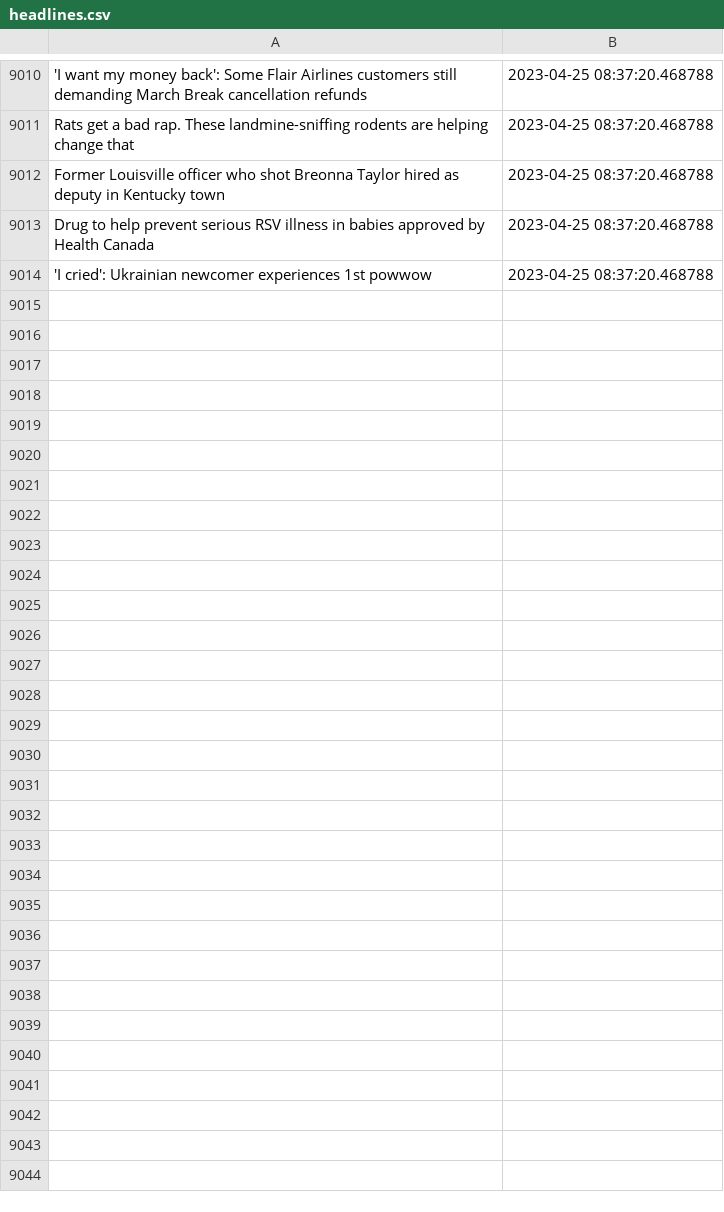
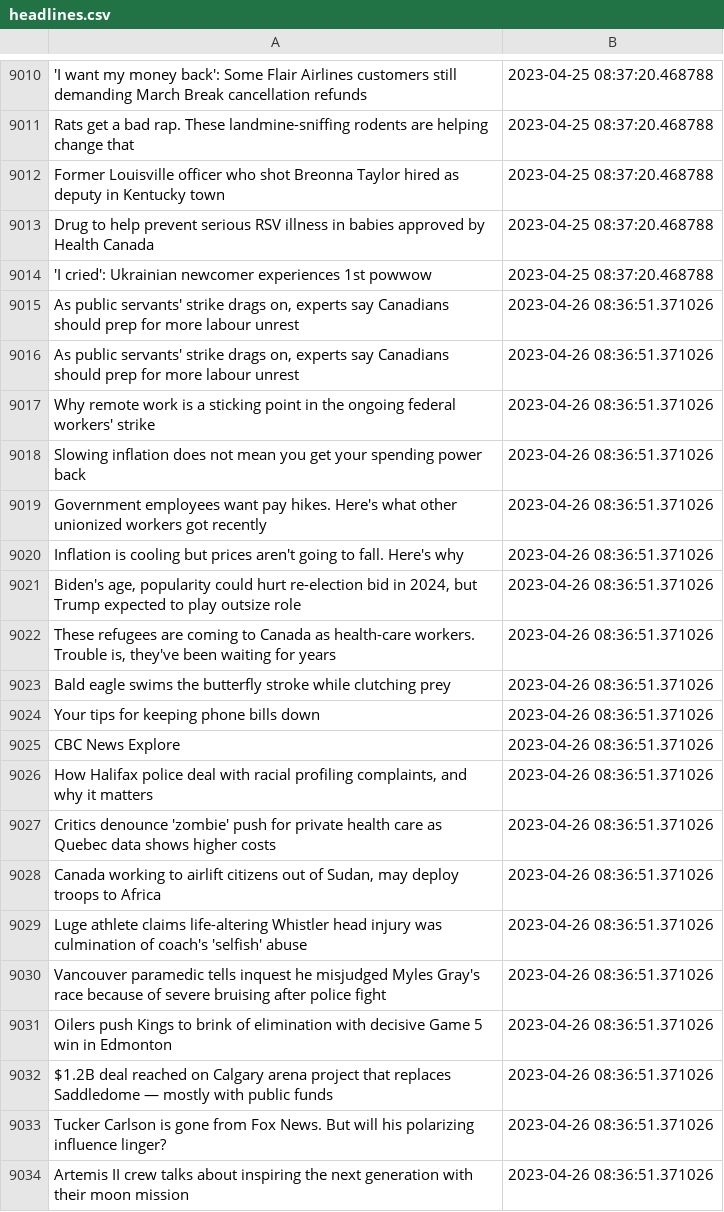
Before and after one commit to dexmcmillan/cbc-homepage-screenshots, a CSV file: data/headlines.csv, drawn as a sheet; only a part is shown, gaps mark what is left out; the diff covers the shown part only; the diff names each change by its address in the sheet, - before the commit and + after, or states it on an @@ line.

```diff
--- a/data/headlines.csv
+++ b/data/headlines.csv
+row 9015: As public servants' strike drags on, experts say Canadians should prep for more labour unrest | 2023-04-26 08:36:51.371026
+row 9016: As public servants' strike drags on, experts say Canadians should prep for more labour unrest | 2023-04-26 08:36:51.371026
+row 9017: Why remote work is a sticking point in the ongoing federal workers' strike | 2023-04-26 08:36:51.371026
+row 9018: Slowing inflation does not mean you get your spending power back | 2023-04-26 08:36:51.371026
+row 9019: Government employees want pay hikes. Here's what other unionized workers got recently | 2023-04-26 08:36:51.371026
+row 9020: Inflation is cooling but prices aren't going to fall. Here's why | 2023-04-26 08:36:51.371026
+row 9021: Biden's age, popularity could hurt re-election bid in 2024, but Trump expected to play outsize role | 2023-04-26 08:36:51.371026
+row 9022: These refugees are coming to Canada as health-care workers. Trouble is, they've been waiting for years | 2023-04-26 08:36:51.371026
+row 9023: Bald eagle swims the butterfly stroke while clutching prey | 2023-04-26 08:36:51.371026
+row 9024: Your tips for keeping phone bills down | 2023-04-26 08:36:51.371026
+row 9025: CBC News Explore | 2023-04-26 08:36:51.371026
+row 9026: How Halifax police deal with racial profiling complaints, and why it matters | 2023-04-26 08:36:51.371026
+row 9027: Critics denounce 'zombie' push for private health care as Quebec data shows higher costs | 2023-04-26 08:36:51.371026
+row 9028: Canada working to airlift citizens out of Sudan, may deploy troops to Africa | 2023-04-26 08:36:51.371026
+row 9029: Luge athlete claims life-altering Whistler head injury was culmination of coach's 'selfish' abuse | 2023-04-26 08:36:51.371026
+row 9030: Vancouver paramedic tells inquest he misjudged Myles Gray's race because of severe bruising after police fight | 2023-04-26 08:36:51.371026
+row 9031: Oilers push Kings to brink of elimination with decisive Game 5 win in Edmonton | 2023-04-26 08:36:51.371026
+row 9032: $1.2B deal reached on Calgary arena project that replaces Saddledome — mostly with public funds | 2023-04-26 08:36:51.371026
+row 9033: Tucker Carlson is gone from Fox News. But will his polarizing influence linger? | 2023-04-26 08:36:51.371026
+row 9034: Artemis II crew talks about inspiring the next generation with their moon mission | 2023-04-26 08:36:51.371026
```
Also changed, not shown: 14 added rows elsewhere in this file.
